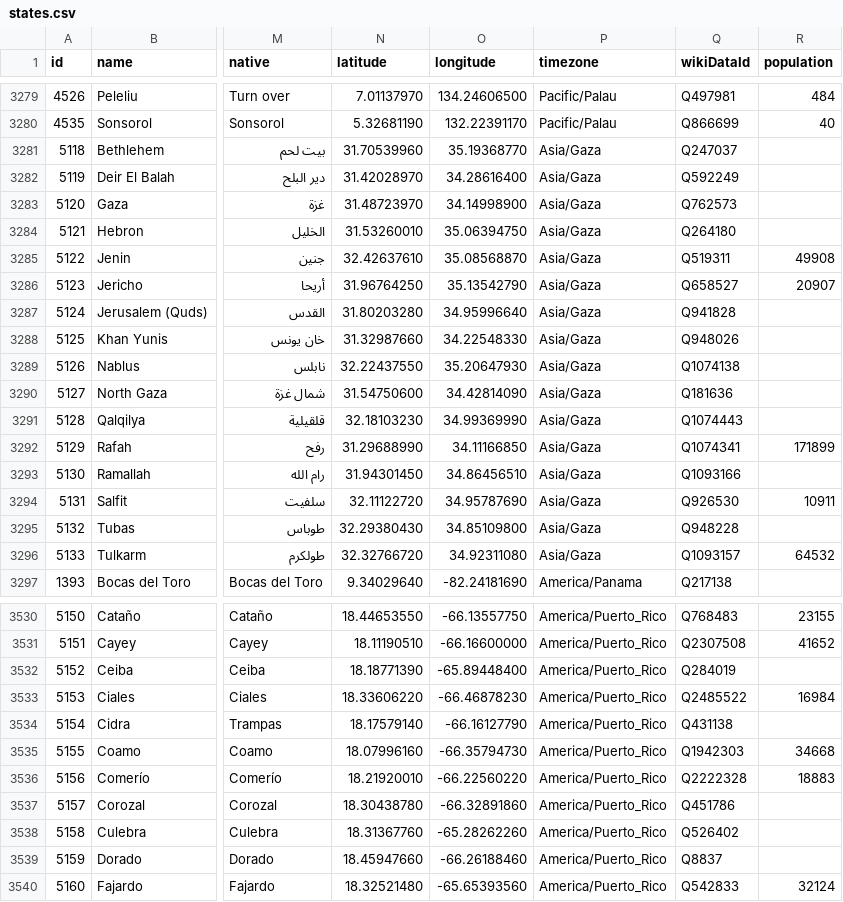
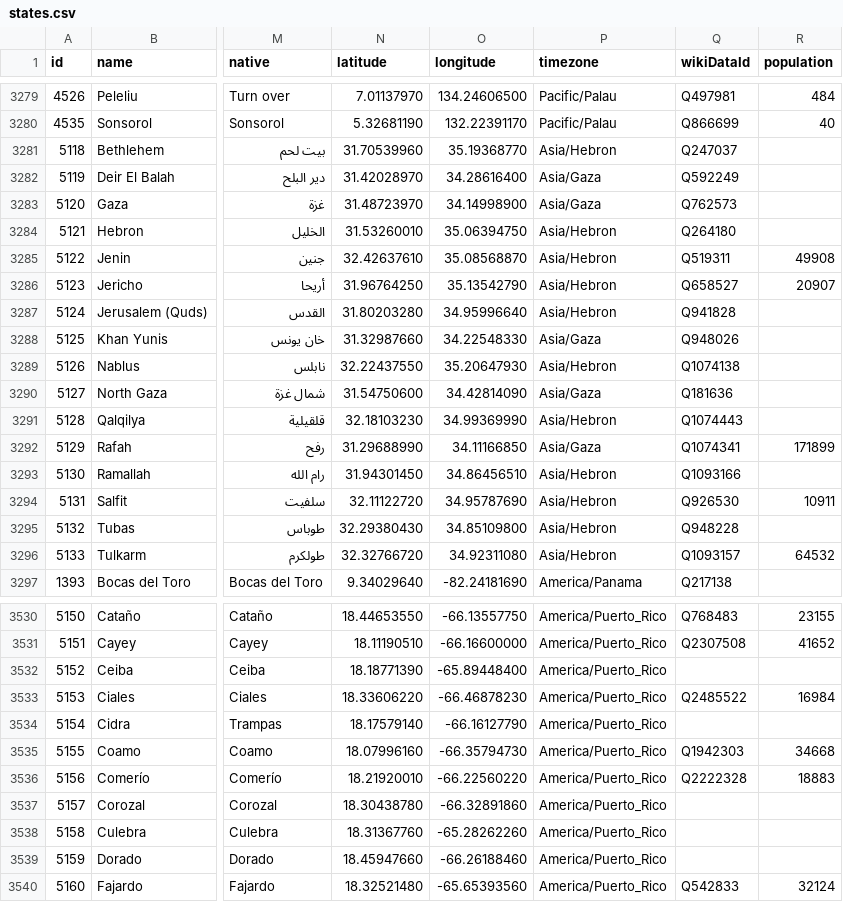
Before and after one commit to dr5hn/countries-states-cities-database, a CSV file: csv/states.csv, drawn as a sheet; only a part is shown, gaps mark what is left out; the diff covers the shown part only; the diff names each change by its address in the sheet, - before the commit and + after, or states it on an @@ line.

```diff
--- a/csv/states.csv
+++ b/csv/states.csv
-P3281 (timezone): Asia/Gaza
+P3281 (timezone): Asia/Hebron
-P3284:P3287 (timezone): Asia/Gaza
+P3284:P3287 (timezone): Asia/Hebron
-P3289 (timezone): Asia/Gaza
+P3289 (timezone): Asia/Hebron
-P3291 (timezone): Asia/Gaza
+P3291 (timezone): Asia/Hebron
-P3293:P3296 (timezone): Asia/Gaza
+P3293:P3296 (timezone): Asia/Hebron
-Q3532 (wikiDataId): Q284019
+Q3532 (wikiDataId): (empty)
-Q3534 (wikiDataId): Q431138
+Q3534 (wikiDataId): (empty)
-Q3537 (wikiDataId): Q451786
+Q3537 (wikiDataId): (empty)
-Q3538 (wikiDataId): Q526402
+Q3538 (wikiDataId): (empty)
-Q3539 (wikiDataId): Q8837
+Q3539 (wikiDataId): (empty)
```
Also changed, not shown: 20 edited cells elsewhere in this file, 30 other files.
